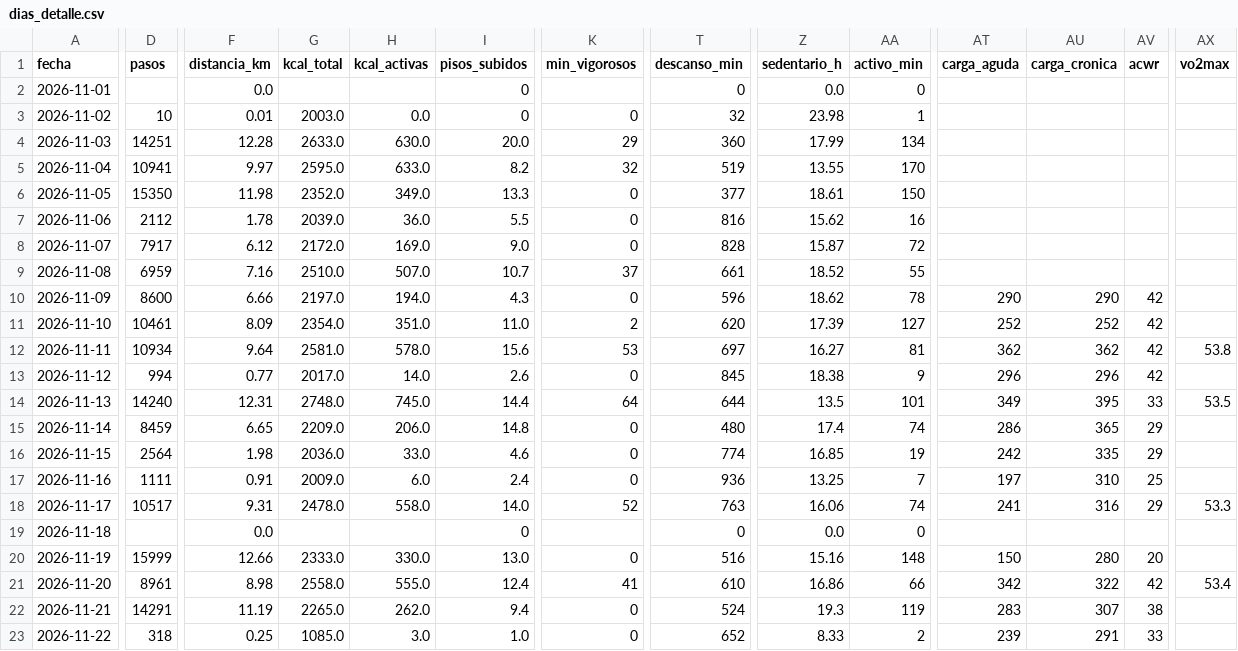
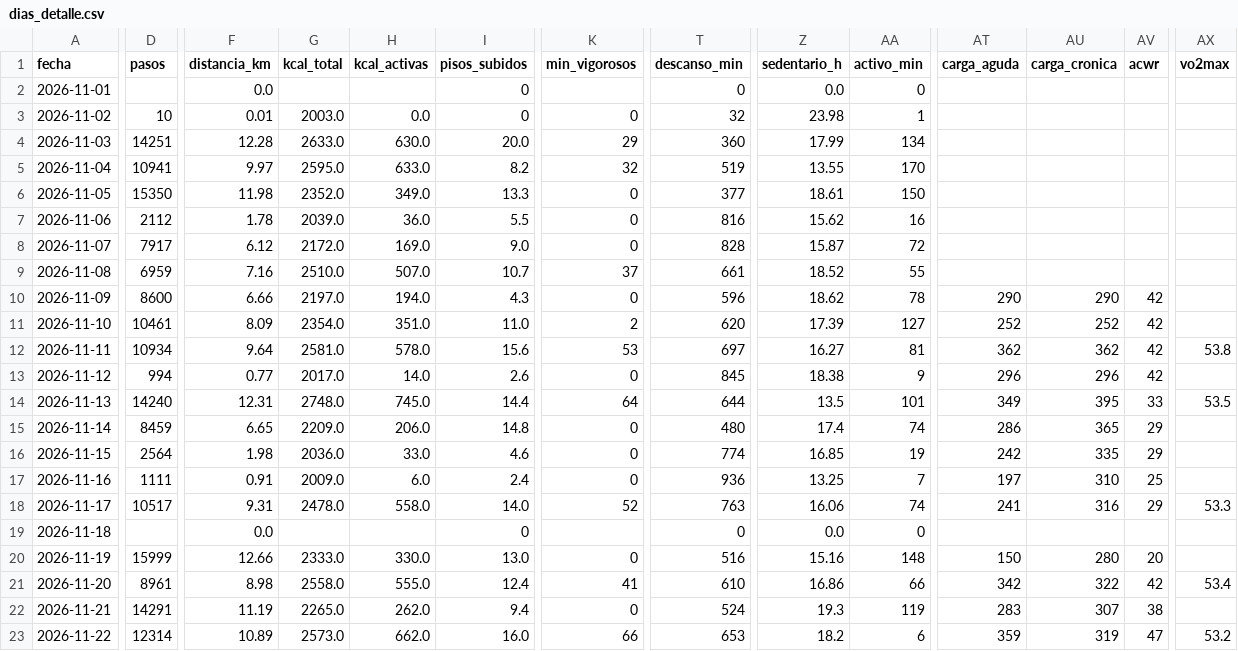
Before and after one commit to davidrdcr/running, a CSV file: data/dias_detalle.csv, drawn as a sheet; only a part is shown, gaps mark what is left out; the diff names each change by its address in the sheet, - before the commit and + after, or states it on an @@ line.

```diff
--- a/data/dias_detalle.csv
+++ b/data/dias_detalle.csv
-D23 (pasos): 318
+D23 (pasos): 12314
-F23 (distancia_km): 0.25
+F23 (distancia_km): 10.89
-G23 (kcal_total): 1085.0
+G23 (kcal_total): 2573.0
-H23 (kcal_activas): 3.0
+H23 (kcal_activas): 662.0
-I23 (pisos_subidos): 1.0
+I23 (pisos_subidos): 16.0
-K23 (min_vigorosos): 0
+K23 (min_vigorosos): 66
-T23 (descanso_min): 652
+T23 (descanso_min): 653
-Z23 (sedentario_h): 8.33
+Z23 (sedentario_h): 18.2
-AA23 (activo_min): 2
+AA23 (activo_min): 6
-AT23 (carga_aguda): 239
+AT23 (carga_aguda): 359
-AU23 (carga_cronica): 291
+AU23 (carga_cronica): 319
-AV23 (acwr): 33
+AV23 (acwr): 47
-AX23 (vo2max): (empty)
+AX23 (vo2max): 53.2
```
Also changed, not shown: data/actividades.csv, data/actividades/indice.csv, 30 other files.
